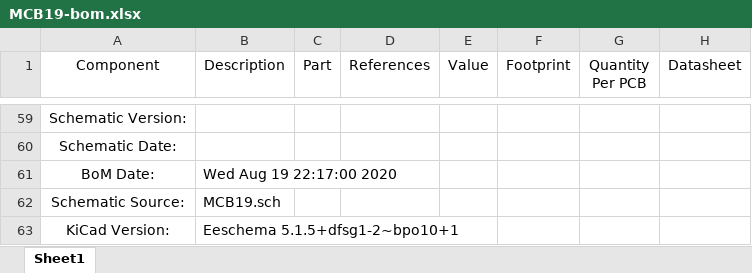
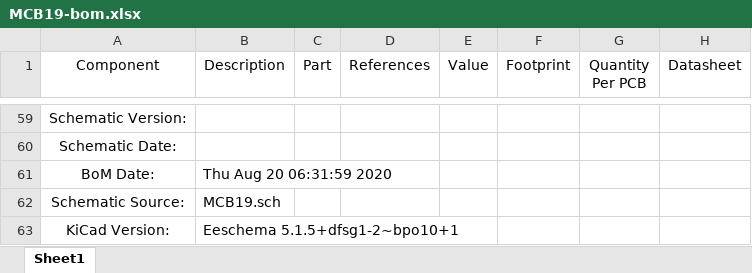
Before and after one commit to ZeniteSolar/MCB19, an Excel workbook: hardware/bom/MCB19-bom.xlsx, sheet Sheet1, drawn as a sheet; only a part is shown, gaps mark what is left out; values as stored, in another font and other column widths than the file's, no borders; the diff names each change by its address in the sheet, - before the commit and + after, or states it on an @@ line.

```diff
--- a/hardware/bom/MCB19-bom.xlsx (sheet Sheet1)
+++ b/hardware/bom/MCB19-bom.xlsx (sheet Sheet1)
-B61 (Description): Wed Aug 19 22:17:00 2020
+B61 (Description): Thu Aug 20 06:31:59 2020
```
Also changed, not shown: 37 other files.
